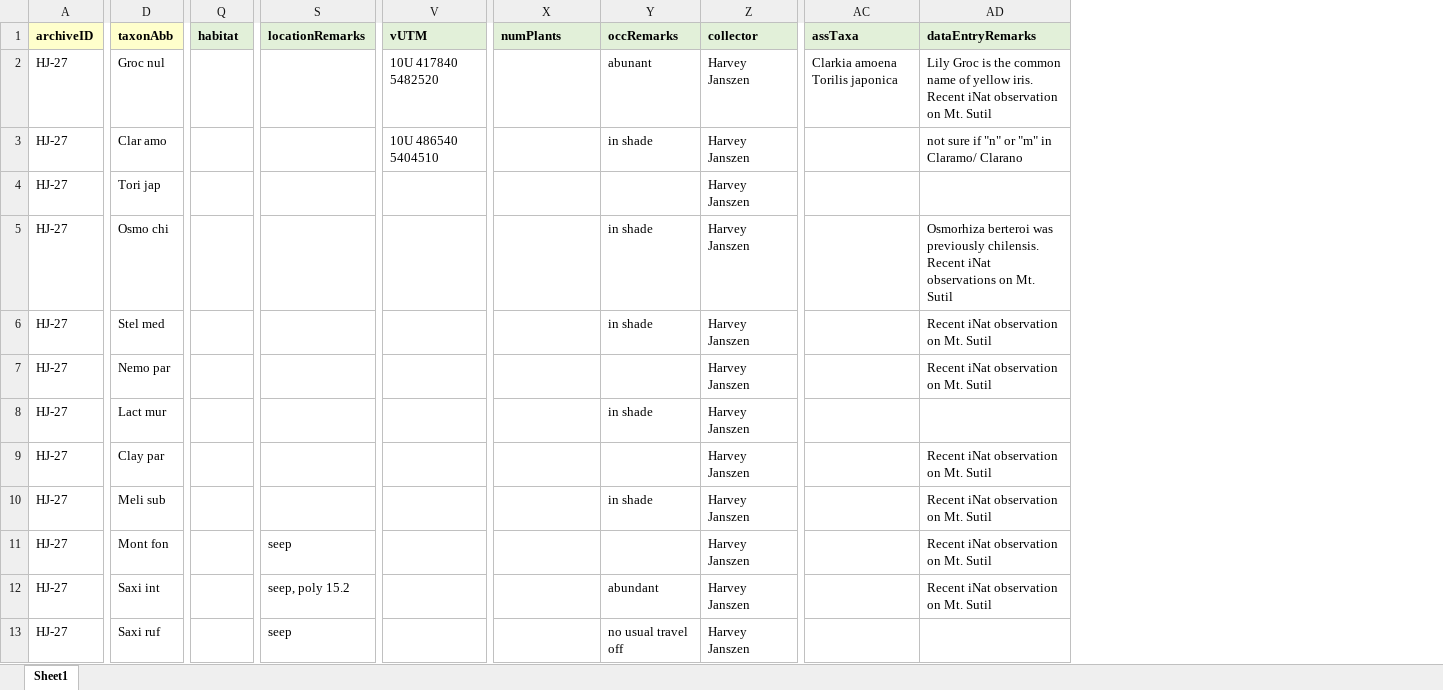
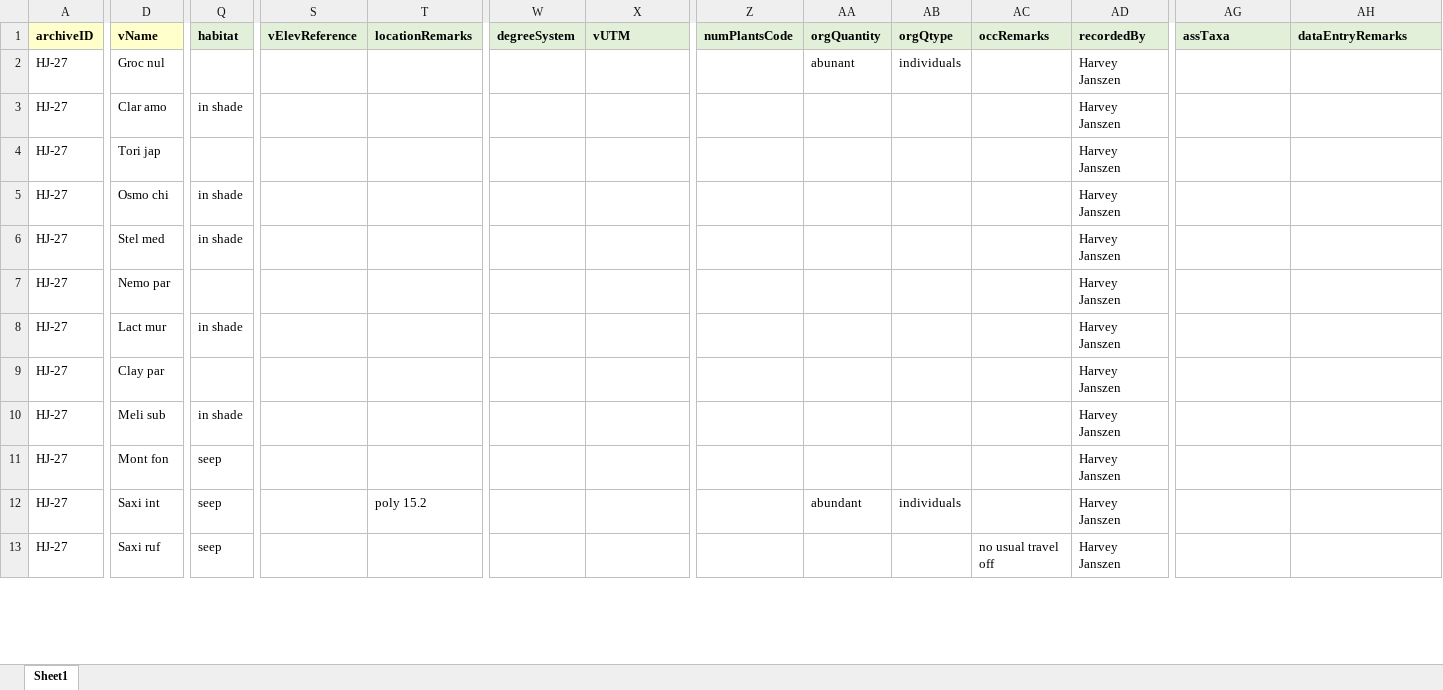
Before and after one commit to lavendermi/Harvey_Janszen_Legacy_Project, an Excel workbook: data/digitized_data/HJ-occ-entry-template_22-11-11.xlsx, sheet Sheet1, drawn as a sheet; only a part is shown, gaps mark what is left out; values as stored, in another font and other column widths than the file's, no borders; addresses are those after the commit; the diff covers the shown part only; the diff names each change by its address in the sheet, - before the commit and + after, or states it on an @@ line.

Commit message:
adding notes to the data entry template. creating loop to convert abundance codes into averages

```diff
--- a/data/digitized_data/HJ-occ-entry-template_22-11-11.xlsx (sheet Sheet1)
+++ b/data/digitized_data/HJ-occ-entry-template_22-11-11.xlsx (sheet Sheet1)
+column S (vElevReference), empty
+column W (degreeSystem), empty
+column AA (orgQuantity), rows 2-12: abunant |  |  |  |  |  |  |  |  |  | abundant
+column AB (orgQtype), rows 2-12: individuals |  |  |  |  |  |  |  |  |  | individuals
-D1: taxonAbb
+D1: vName
-Z1: numPlants
+Z1: numPlantsCode
-AD1: collector
+AD1: recordedBy
-X2 (vUTM): 10U 417840 5482520
+X2 (vUTM): (empty)
-AC2 (occRemarks): abunant
+AC2 (occRemarks): (empty)
-AG2 (assTaxa): Clarkia amoena Torilis japonica
+AG2 (assTaxa): (empty)
-AH2 (dataEntryRemarks): Lily Groc is the common name of yellow iris. Recent iNat observation on Mt. Sutil
+AH2 (dataEntryRemarks): (empty)
-Q3 (habitat): (empty)
+Q3 (habitat): in shade
-X3 (vUTM): 10U 486540 5404510
+X3 (vUTM): (empty)
-AC3 (occRemarks): in shade
+AC3 (occRemarks): (empty)
-AH3 (dataEntryRemarks): not sure if "n" or "m" in Claramo/ Clarano
+AH3 (dataEntryRemarks): (empty)
-Q5:Q6 (habitat): (empty)
+Q5:Q6 (habitat): in shade
-AC5:AC6 (occRemarks): in shade
+AC5:AC6 (occRemarks): (empty)
-AH5 (dataEntryRemarks): Osmorhiza berteroi was previously chilensis. Recent iNat observations on Mt. Sutil
+AH5 (dataEntryRemarks): (empty)
-AH6:AH7 (dataEntryRemarks): Recent iNat observation on Mt. Sutil
+AH6:AH7 (dataEntryRemarks): (empty)
-Q8 (habitat): (empty)
+Q8 (habitat): in shade
-AC8 (occRemarks): in shade
+AC8 (occRemarks): (empty)
-AH9:AH12 (dataEntryRemarks): Recent iNat observation on Mt. Sutil
+AH9:AH12 (dataEntryRemarks): (empty)
-Q10 (habitat): (empty)
+Q10 (habitat): in shade
-AC10 (occRemarks): in shade
+AC10 (occRemarks): (empty)
-Q11:Q13 (habitat): (empty)
+Q11:Q13 (habitat): seep
-T11 (locationRemarks): seep
+T11 (locationRemarks): (empty)
-T12 (locationRemarks): seep, poly 15.2
+T12 (locationRemarks): poly 15.2
-AC12 (occRemarks): abundant
+AC12 (occRemarks): (empty)
-T13 (locationRemarks): seep
+T13 (locationRemarks): (empty)
```
Also changed, not shown: 13 added rows and 111 edited cells elsewhere in this sheet, 3 other files.
